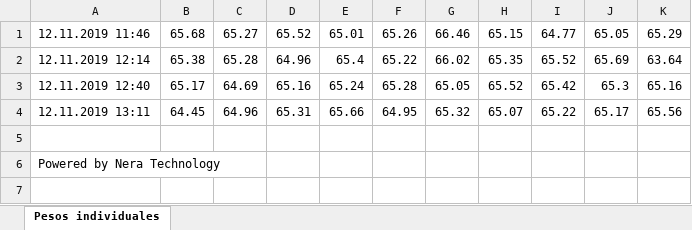
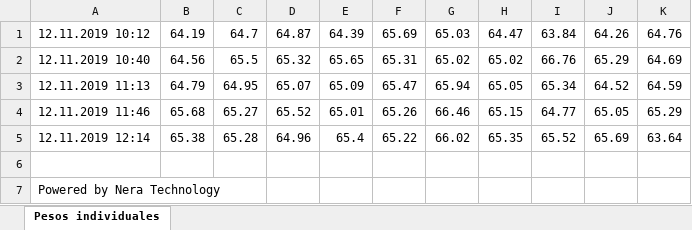
Before and after one commit to jorgeperis/nera-technology, an Excel workbook: pesos_agrupados.xlsx, sheet Pesos individuales, drawn as a sheet; values as stored, in another font and other column widths than the file's, no borders; removed rows and columns are numbered as before the commit, all else as after; the diff names each change by its address in the sheet, - before the commit and + after, or states it on an @@ line.

```diff
--- a/pesos_agrupados.xlsx (sheet Pesos individuales)
+++ b/pesos_agrupados.xlsx (sheet Pesos individuales)
+row 1: 12.11.2019 10:12 | 64.19 | 64.7 | 64.87 | 64.39 | 65.69 | 65.03 | 64.47 | 63.84 | 64.26 | 64.76
+row 2: 12.11.2019 10:40 | 64.56 | 65.5 | 65.32 | 65.65 | 65.31 | 65.02 | 65.02 | 66.76 | 65.29 | 64.69
+row 3: 12.11.2019 11:13 | 64.79 | 64.95 | 65.07 | 65.09 | 65.47 | 65.94 | 65.05 | 65.34 | 64.52 | 64.59
-row 3: 12.11.2019 12:40 | 65.17 | 64.69 | 65.16 | 65.24 | 65.28 | 65.05 | 65.52 | 65.42 | 65.3 | 65.16
-row 4: 12.11.2019 13:11 | 64.45 | 64.96 | 65.31 | 65.66 | 64.95 | 65.32 | 65.07 | 65.22 | 65.17 | 65.56
```
Also changed, not shown: 1 other file.
